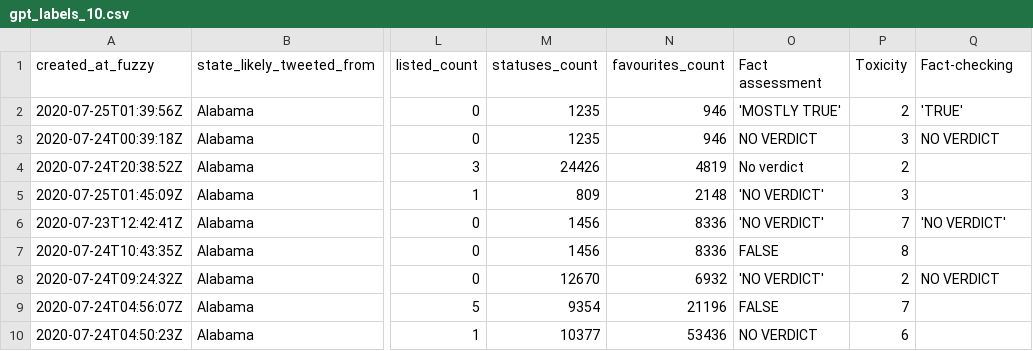
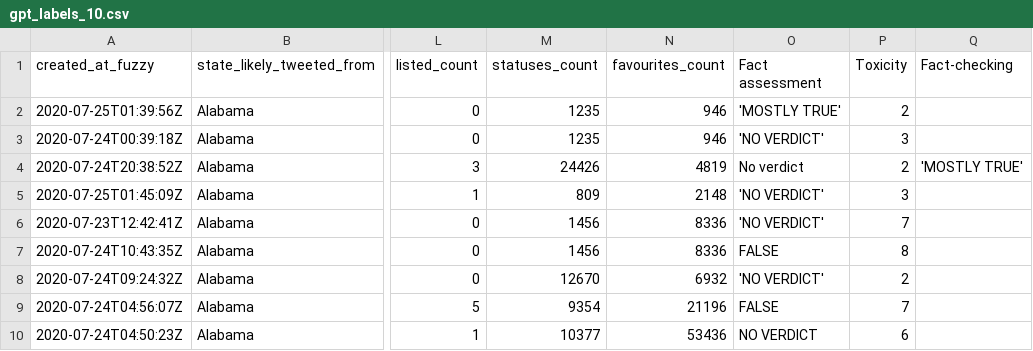
Before and after one commit to alicja-a-d/Analytica_UvA, a CSV file: code/label/gpt_labels_10.csv, drawn as a sheet; only a part is shown, gaps mark what is left out; the diff names each change by its address in the sheet, - before the commit and + after, or states it on an @@ line.

```diff
--- a/code/label/gpt_labels_10.csv
+++ b/code/label/gpt_labels_10.csv
-Q2 (Fact-checking): 'TRUE'
+Q2 (Fact-checking): (empty)
-O3 (Fact assessment): NO VERDICT
+O3 (Fact assessment): 'NO VERDICT'
-Q3 (Fact-checking): NO VERDICT
+Q3 (Fact-checking): (empty)
-Q4 (Fact-checking): (empty)
+Q4 (Fact-checking): 'MOSTLY TRUE'
-Q6 (Fact-checking): 'NO VERDICT'
+Q6 (Fact-checking): (empty)
-Q8 (Fact-checking): NO VERDICT
+Q8 (Fact-checking): (empty)
```
Also changed, not shown: 3 other files.
